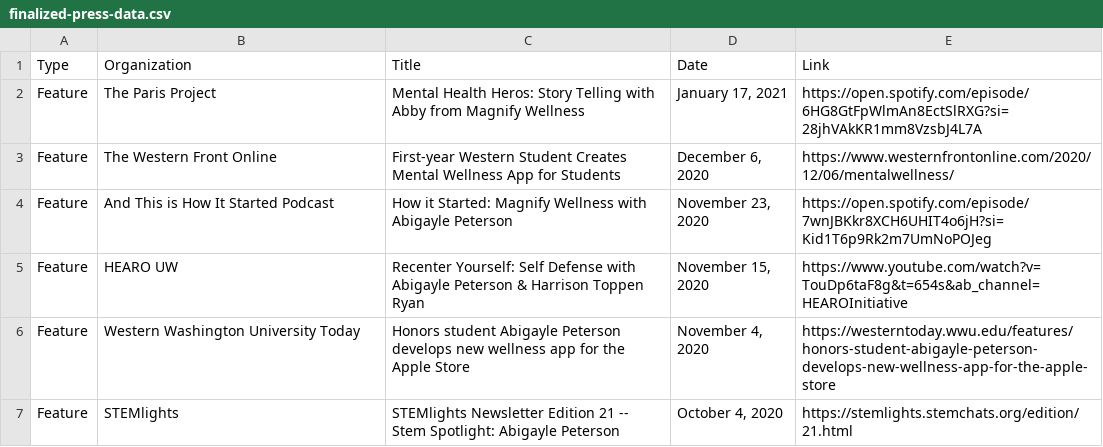
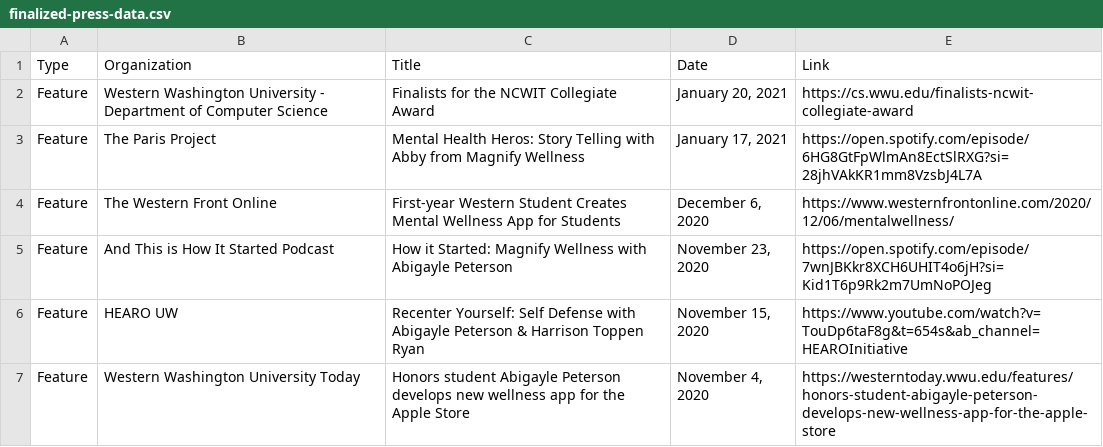
Before and after one commit to abigaylerose03/Magnify-Wellness-Official, a CSV file: press-data/finalized-press-data.csv, drawn as a sheet; only a part is shown; the shorter side is filled out with more unchanged rows.

Commit message:
update press data objs with csv

```diff
--- a/press-data/finalized-press-data.csv
+++ b/press-data/finalized-press-data.csv
@@ -1,2 +1,3 @@
 Type,Organization,Title,Date,Link
+Feature,Western Washington University - Department of Computer Science,Finalists for the NCWIT Collegiate Award,"January 20, 2021",https://cs.wwu.edu/finalists-ncwit-collegiate-award
 Feature,The Paris Project,Mental Health Heros: Story Telling with Abby from Magnify Wellness,"January 17, 2021",https://open.spotify.com/episode/6HG8GtFpWlmAn8EctSlRXG?si=28jhVAkKR1mm8VzsbJ4L7A
```
Also changed, not shown: 3 other files.
